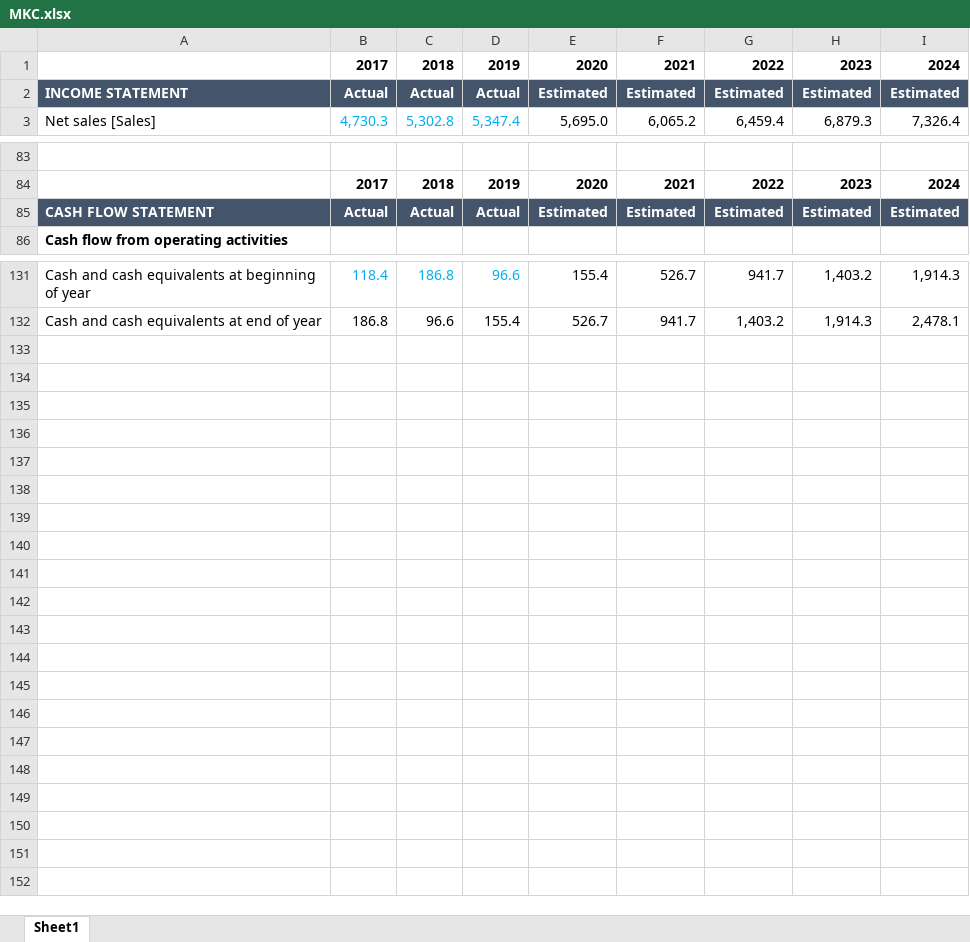
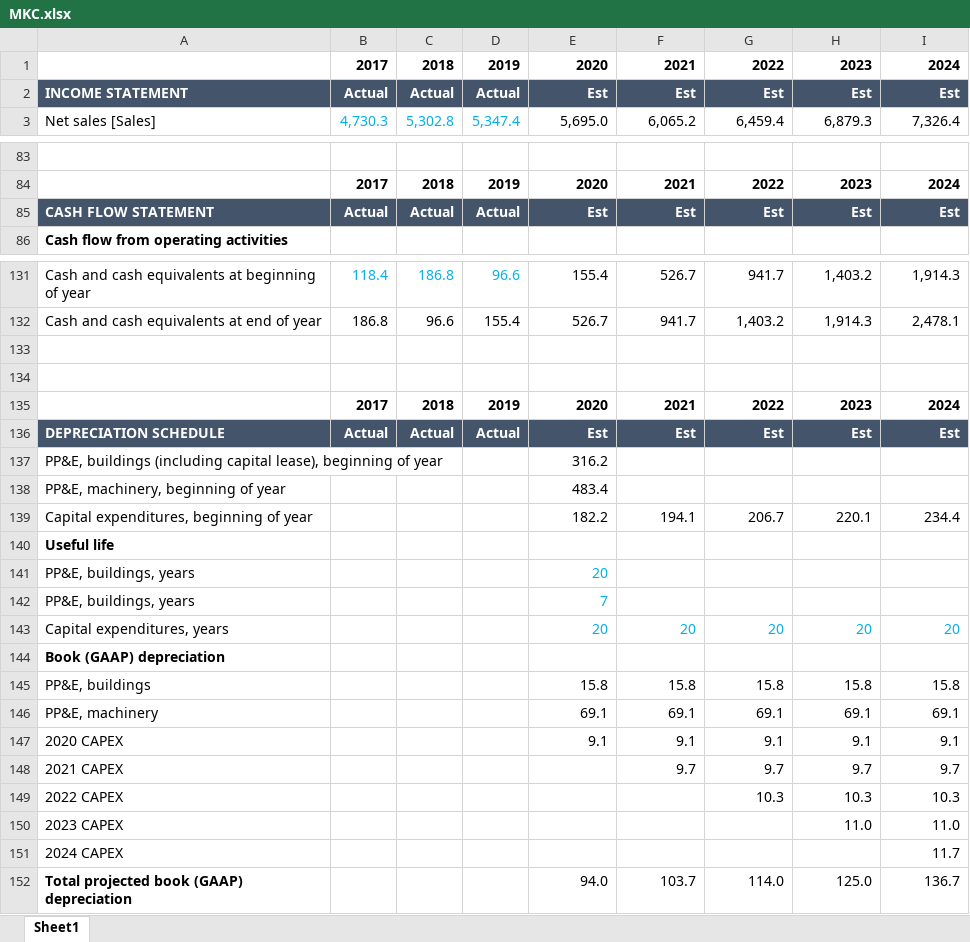
Before and after one commit to FIM-Expert/python-academy, an Excel workbook: MKC.xlsx, sheet Sheet1, drawn as a sheet; only a part is shown, gaps mark what is left out; values as stored, in another font and other column widths than the file's, no borders; the diff names each change by its address in the sheet, - before the commit and + after, or states it on an @@ line.

```diff
--- a/MKC.xlsx (sheet Sheet1)
+++ b/MKC.xlsx (sheet Sheet1)
-E2: Estimated
+E2: Est
-F2: Estimated
+F2: Est
-G2: Estimated
+G2: Est
-H2: Estimated
+H2: Est
-I2: Estimated
+I2: Est
-E85: Estimated
+E85: Est
-F85: Estimated
+F85: Est
-G85: Estimated
+G85: Est
-H85: Estimated
+H85: Est
-I85: Estimated
+I85: Est
+row 133: (empty)
+row 134: (empty)
+row 135:  | 2017 | 2018 | 2019 | 2020 | 2021 | 2022 | 2023 | 2024
+row 136: DEPRECIATION SCHEDULE | Actual | Actual | Actual | Est | Est | Est | Est | Est
+row 137: PP&E, buildings (including capital lease), beginning of year |  |  |  | 316.2
+row 138: PP&E, machinery, beginning of year |  |  |  | 483.4
+row 139: Capital expenditures, beginning of year |  |  |  | 182.2 | 194.1 | 206.7 | 220.1 | 234.4
+row 140: Useful life
+row 141: PP&E, buildings, years |  |  |  | 20
+row 142: PP&E, buildings, years |  |  |  | 7
+row 143: Capital expenditures, years |  |  |  | 20 | 20 | 20 | 20 | 20
+row 144: Book (GAAP) depreciation
+row 145: PP&E, buildings |  |  |  | 15.8 | 15.8 | 15.8 | 15.8 | 15.8
+row 146: PP&E, machinery |  |  |  | 69.1 | 69.1 | 69.1 | 69.1 | 69.1
+row 147: 2020 CAPEX |  |  |  | 9.1 | 9.1 | 9.1 | 9.1 | 9.1
+row 148: 2021 CAPEX |  |  |  |  | 9.7 | 9.7 | 9.7 | 9.7
+row 149: 2022 CAPEX |  |  |  |  |  | 10.3 | 10.3 | 10.3
+row 150: 2023 CAPEX |  |  |  |  |  |  | 11.0 | 11.0
+row 151: 2024 CAPEX |  |  |  |  |  |  |  | 11.7
+row 152: Total projected book (GAAP) depreciation |  |  |  | 94.0 | 103.7 | 114.0 | 125.0 | 136.7
```
Also changed, not shown: 1 other file.
